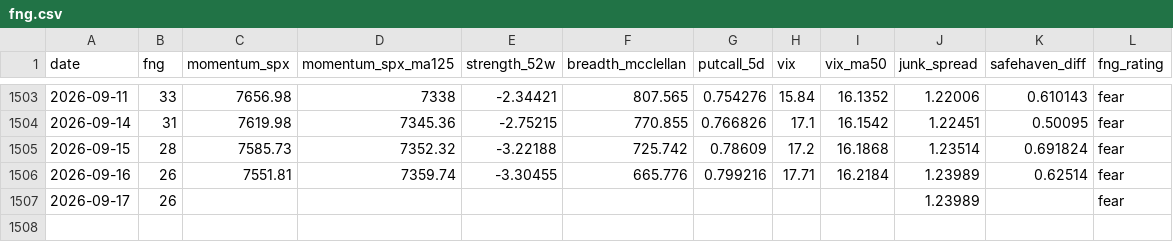
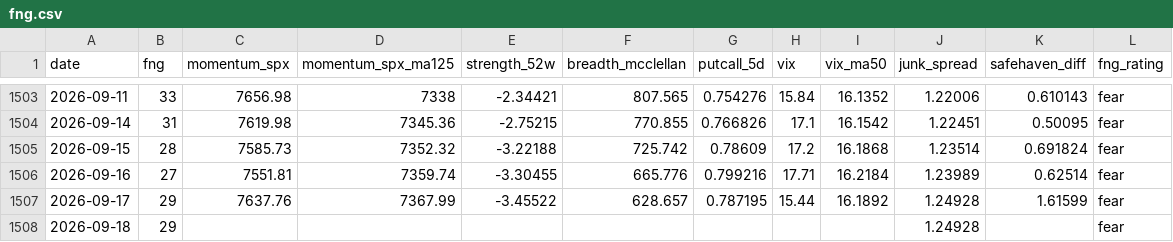
Before and after one commit to moolobi/notification, a CSV file: data/macro/fng.csv, drawn as a sheet; only a part is shown, gaps mark what is left out.

```diff
--- a/data/macro/fng.csv
+++ b/data/macro/fng.csv
@@ -1505,3 +1505,4 @@ date,fng,momentum_spx,momentum_spx_ma125,strength_52w,breadth_mcclellan,putcall_
 2026-09-15,28,7585.73,7352.32,-3.22188,725.742,0.78609,17.2,16.1868,1.23514,0.691824,fear
-2026-09-16,26,7551.81,7359.74,-3.30455,665.776,0.799216,17.71,16.2184,1.23989,0.62514,fear
-2026-09-17,26,,,,,,,,1.23989,,fear
+2026-09-16,27,7551.81,7359.74,-3.30455,665.776,0.799216,17.71,16.2184,1.23989,0.62514,fear
+2026-09-17,29,7637.76,7367.99,-3.45522,628.657,0.787195,15.44,16.1892,1.24928,1.61599,fear
+2026-09-18,29,,,,,,,,1.24928,,fear
```
Also changed, not shown: data/macro/breadth.csv, data/macro/breadth_stocks.csv, 45 other files.
